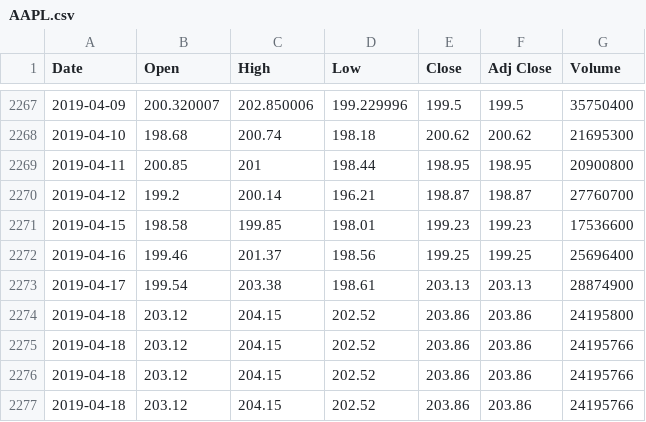
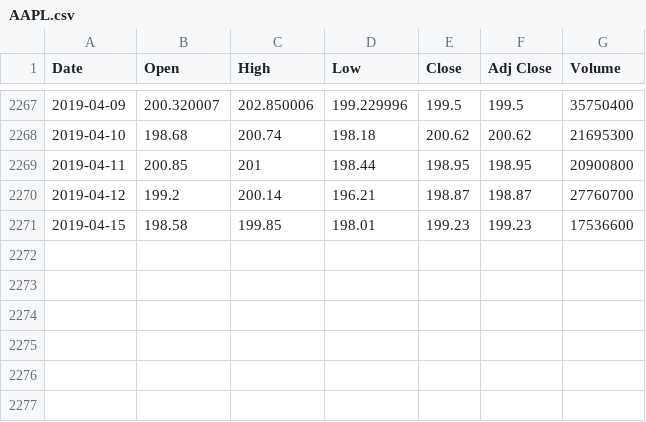
Before and after one commit to Saga2149/Stock_Price_Prediction, a CSV file: stock_dataset/AAPL/AAPL.csv, drawn as a sheet; only a part is shown, gaps mark what is left out.

```diff
--- a/stock_dataset/AAPL/AAPL.csv
+++ b/stock_dataset/AAPL/AAPL.csv
@@ -2271,7 +2271 @@ Date,Open,High,Low,Close,Adj Close,Volume
 2019-04-15,198.58,199.85,198.01,199.23,199.23,17536600
-2019-04-16,199.46,201.37,198.56,199.25,199.25,25696400
-2019-04-17,199.54,203.38,198.61,203.13,203.13,28874900
-2019-04-18,203.12,204.15,202.52,203.86,203.86,24195800
-2019-04-18,203.12,204.15,202.52,203.86,203.86,24195766
-2019-04-18,203.12,204.15,202.52,203.86,203.86,24195766
-2019-04-18,203.12,204.15,202.52,203.86,203.86,24195766
```
Also changed, not shown: stock_dataset/AMZN/AMZN.csv, stock_dataset/GOGLE/GOGLE.csv, 7 other files.
